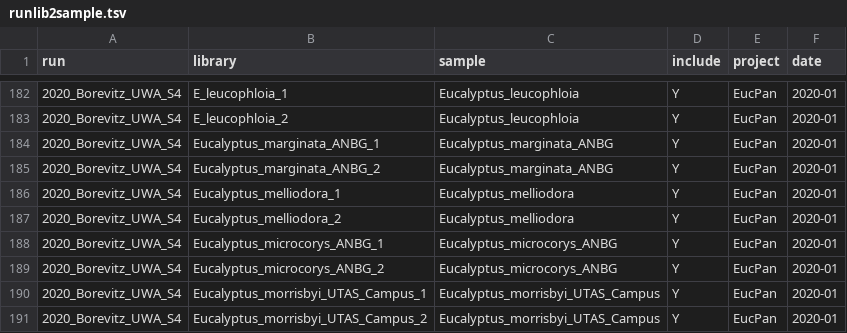
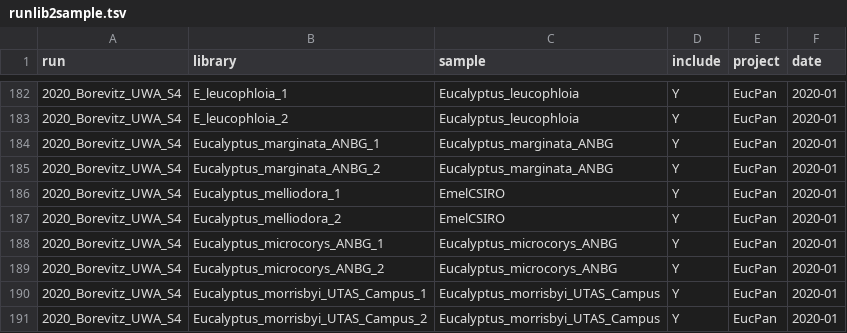
Before and after one commit to ACColin/Paneuc-acanthophis, a TSV file: rawdata/metadata/runlib2sample.tsv, drawn as a sheet; only a part is shown, gaps mark what is left out.

Commit message:
Add merged and tidied sample metadata

```diff
--- a/rawdata/metadata/runlib2sample.tsv
+++ b/rawdata/metadata/runlib2sample.tsv
@@ -185,4 +185,4 @@ run	library	sample	include	project	date
 2020_Borevitz_UWA_S4	Eucalyptus_marginata_ANBG_2	Eucalyptus_marginata_ANBG	Y	EucPan	2020-01
-2020_Borevitz_UWA_S4	Eucalyptus_melliodora_1	Eucalyptus_melliodora	Y	EucPan	2020-01
-2020_Borevitz_UWA_S4	Eucalyptus_melliodora_2	Eucalyptus_melliodora	Y	EucPan	2020-01
+2020_Borevitz_UWA_S4	Eucalyptus_melliodora_1	EmelCSIRO	Y	EucPan	2020-01
+2020_Borevitz_UWA_S4	Eucalyptus_melliodora_2	EmelCSIRO	Y	EucPan	2020-01
 2020_Borevitz_UWA_S4	Eucalyptus_microcorys_ANBG_1	Eucalyptus_microcorys_ANBG	Y	EucPan	2020-01
```
Also changed, not shown: 44 other files.
